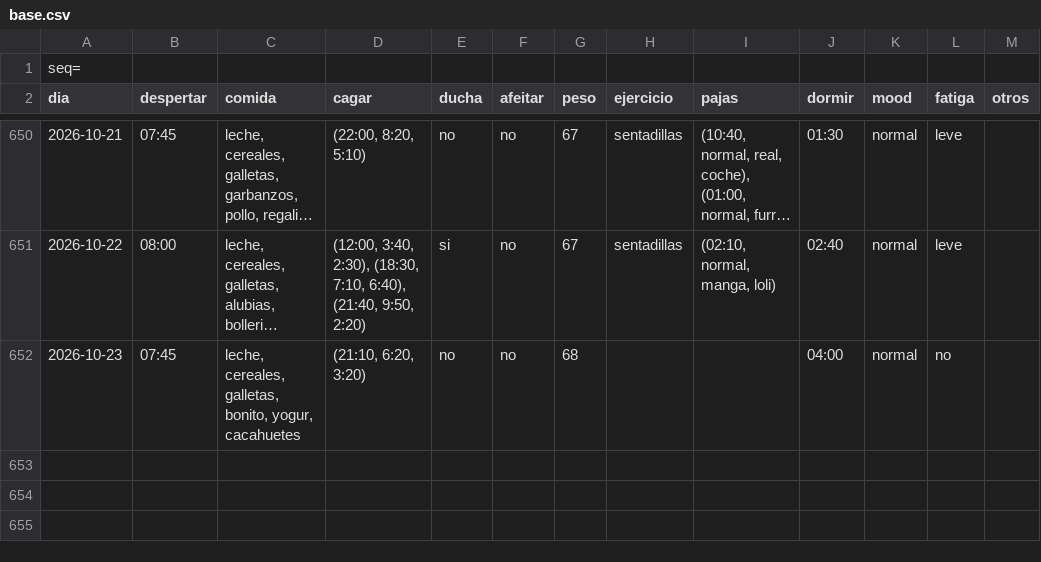
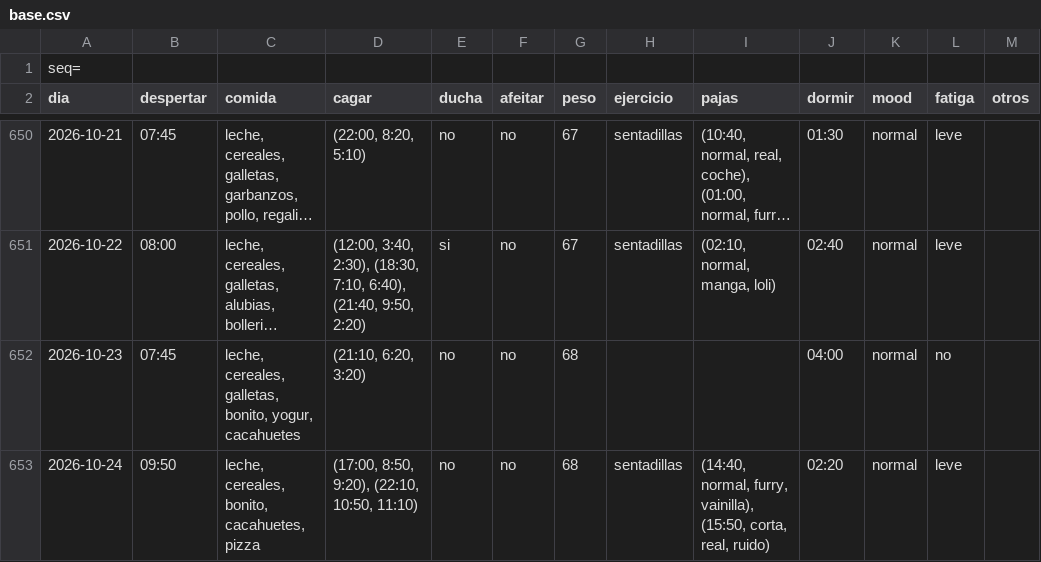
Before and after one commit to megabentilad/Estadisticas, a CSV file: docs/base.csv, drawn as a sheet; only a part is shown, gaps mark what is left out; long unchanged cells end in ….

Commit message:
Actualizar reporte diario

```diff
--- a/docs/base.csv
+++ b/docs/base.csv
@@ -652 +652,2 @@ dia;despertar;comida;cagar;ducha;afeitar;peso;ejercicio;pajas;dormir;mood;fatiga
 2026-10-23;07:45;leche, cereales, galletas, bonito, yogur, cacahuetes;(21:10, 6:20, 3:20);no;no;68;;;04:00;normal;no;
+2026-10-24;09:50;leche, cereales, bonito, cacahuetes, pizza;(17:00, 8:50, 9:20), (22:10, 10:50, 11:10);no;no;68;sentadillas;(14:40, normal, furry, vainilla), (15:50, corta, real, ruido);02:20;normal;leve;
```
